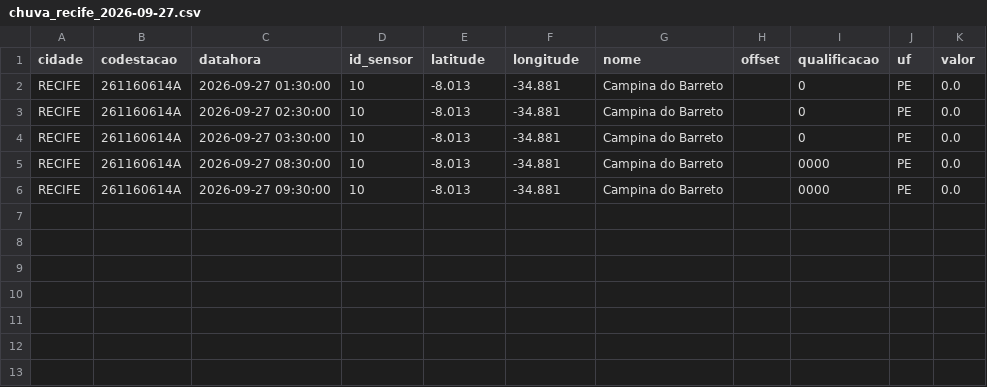
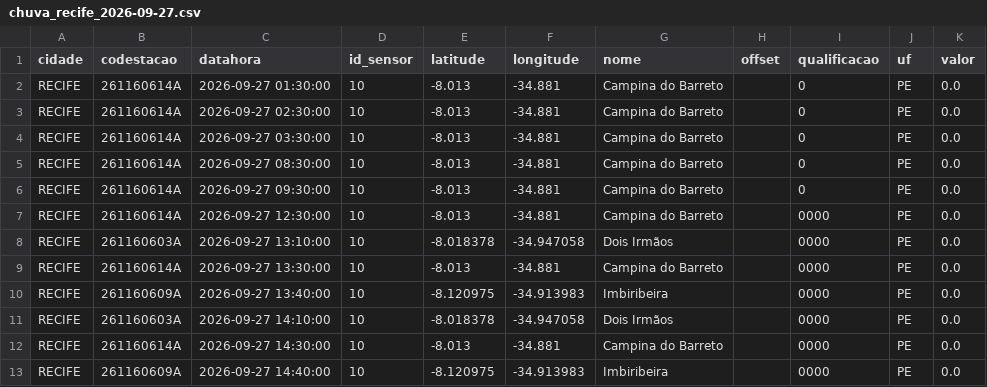
Before and after one commit to RafaellaB/risk-today-apps, a CSV file: chuva_recife_2026-09-27.csv, drawn as a sheet.

```diff
--- a/chuva_recife_2026-09-27.csv
+++ b/chuva_recife_2026-09-27.csv
@@ -4,3 +4,10 @@ RECIFE,261160614A,2026-09-27 02:30:00,10,-8.013,-34.881,Campina do Barreto,,0,PE
 RECIFE,261160614A,2026-09-27 03:30:00,10,-8.013,-34.881,Campina do Barreto,,0,PE,0.0
-RECIFE,261160614A,2026-09-27 08:30:00,10,-8.013,-34.881,Campina do Barreto,,0000,PE,0.0
-RECIFE,261160614A,2026-09-27 09:30:00,10,-8.013,-34.881,Campina do Barreto,,0000,PE,0.0
+RECIFE,261160614A,2026-09-27 08:30:00,10,-8.013,-34.881,Campina do Barreto,,0,PE,0.0
+RECIFE,261160614A,2026-09-27 09:30:00,10,-8.013,-34.881,Campina do Barreto,,0,PE,0.0
+RECIFE,261160614A,2026-09-27 12:30:00,10,-8.013,-34.881,Campina do Barreto,,0000,PE,0.0
+RECIFE,261160603A,2026-09-27 13:10:00,10,-8.018378,-34.947058,Dois Irmãos,,0000,PE,0.0
+RECIFE,261160614A,2026-09-27 13:30:00,10,-8.013,-34.881,Campina do Barreto,,0000,PE,0.0
+RECIFE,261160609A,2026-09-27 13:40:00,10,-8.120975,-34.913983,Imbiribeira,,0000,PE,0.0
+RECIFE,261160603A,2026-09-27 14:10:00,10,-8.018378,-34.947058,Dois Irmãos,,0000,PE,0.0
+RECIFE,261160614A,2026-09-27 14:30:00,10,-8.013,-34.881,Campina do Barreto,,0000,PE,0.0
+RECIFE,261160609A,2026-09-27 14:40:00,10,-8.120975,-34.913983,Imbiribeira,,0000,PE,0.0
```
